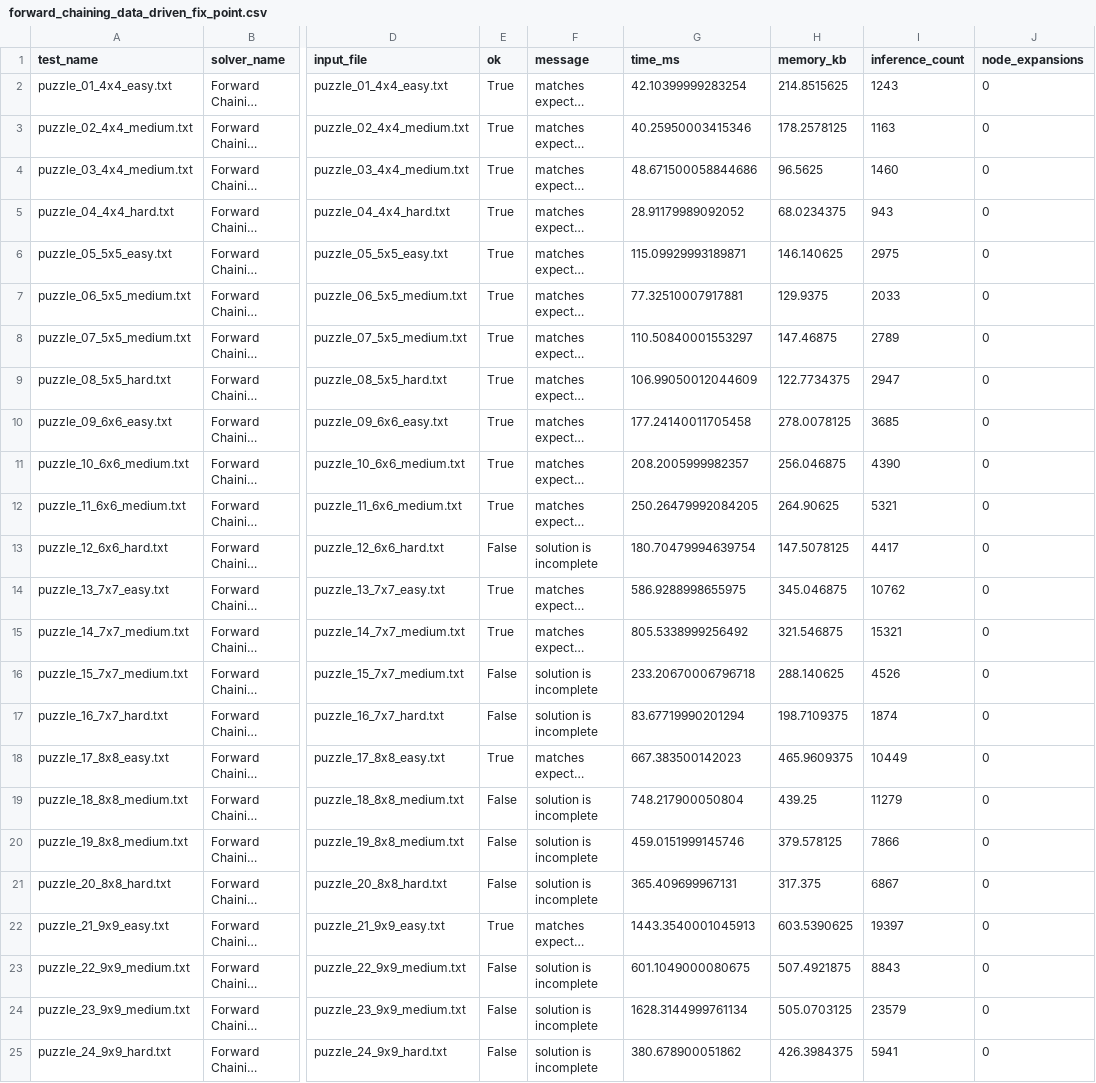
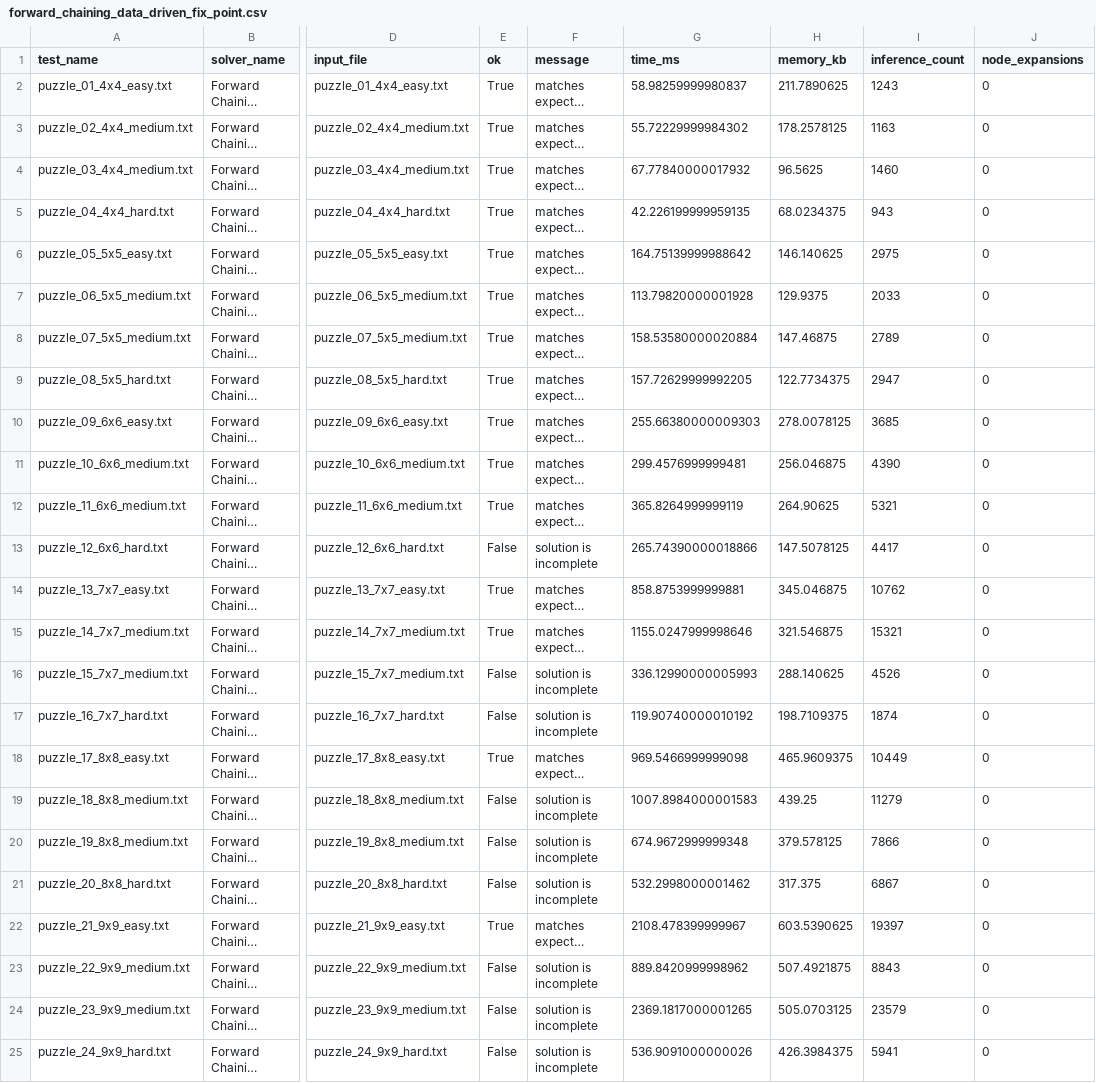
Before and after one commit to TNhPhat/Futoshiki_VifeAgent, a CSV file: resource/output/forward_chaining_data_driven_fix_point.csv, drawn as a sheet; only a part is shown, gaps mark what is left out; long unchanged cells end in …; the diff names each change by its address in the sheet, - before the commit and + after, or states it on an @@ line.

Commit message:
feat: added visualize benchmark data

```diff
--- a/resource/output/forward_chaining_data_driven_fix_point.csv
+++ b/resource/output/forward_chaining_data_driven_fix_point.csv
-G2 (time_ms): 42.10399999283254
+G2 (time_ms): 58.98259999980837
-H2 (memory_kb): 214.8515625
+H2 (memory_kb): 211.7890625
-G3 (time_ms): 40.25950003415346
+G3 (time_ms): 55.72229999984302
-G4 (time_ms): 48.671500058844686
+G4 (time_ms): 67.77840000017932
-G5 (time_ms): 28.91179989092052
+G5 (time_ms): 42.226199999959135
-G6 (time_ms): 115.09929993189871
+G6 (time_ms): 164.75139999988642
-G7 (time_ms): 77.32510007917881
+G7 (time_ms): 113.79820000001928
-G8 (time_ms): 110.50840001553297
+G8 (time_ms): 158.53580000020884
-G9 (time_ms): 106.99050012044609
+G9 (time_ms): 157.72629999992205
-G10 (time_ms): 177.24140011705458
+G10 (time_ms): 255.66380000009303
-G11 (time_ms): 208.2005999982357
+G11 (time_ms): 299.4576999999481
-G12 (time_ms): 250.26479992084205
+G12 (time_ms): 365.8264999999119
-G13 (time_ms): 180.70479994639754
+G13 (time_ms): 265.74390000018866
-G14 (time_ms): 586.9288998655975
+G14 (time_ms): 858.8753999999881
-G15 (time_ms): 805.5338999256492
+G15 (time_ms): 1155.0247999998646
-G16 (time_ms): 233.20670006796718
+G16 (time_ms): 336.12990000005993
-G17 (time_ms): 83.67719990201294
+G17 (time_ms): 119.90740000010192
-G18 (time_ms): 667.383500142023
+G18 (time_ms): 969.5466999999098
-G19 (time_ms): 748.217900050804
+G19 (time_ms): 1007.8984000001583
-G20 (time_ms): 459.0151999145746
+G20 (time_ms): 674.9672999999348
-G21 (time_ms): 365.409699967131
+G21 (time_ms): 532.2998000001462
-G22 (time_ms): 1443.3540001045913
+G22 (time_ms): 2108.478399999967
-G23 (time_ms): 601.1049000080675
+G23 (time_ms): 889.8420999998962
-G24 (time_ms): 1628.3144999761134
+G24 (time_ms): 2369.1817000001265
-G25 (time_ms): 380.678900051862
+G25 (time_ms): 536.9091000000026
```
Also changed, not shown: 29 other files.
